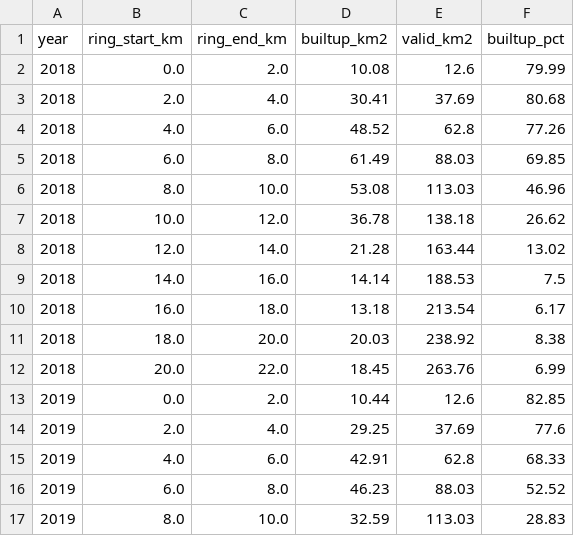
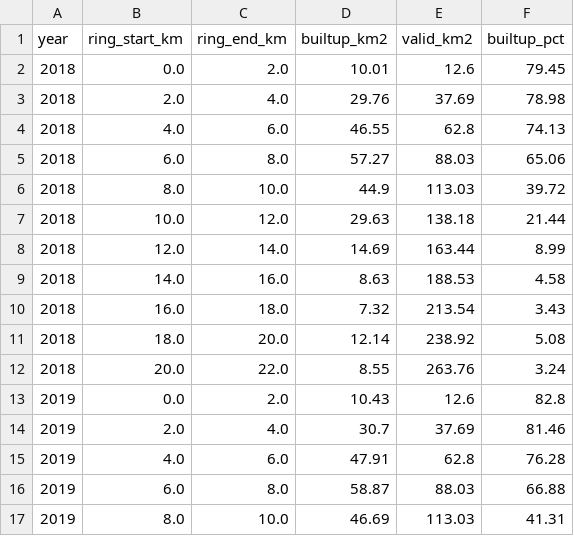
Before and after one commit to HUSAINTRIVEDI52/urban-pulse-geospatial, a CSV file: data/ahmedabad_rings.csv, drawn as a sheet; only a part is shown; the diff covers the shown part only.

```diff
--- a/data/ahmedabad_rings.csv
+++ b/data/ahmedabad_rings.csv
@@ -1,17 +1,17 @@
 year,ring_start_km,ring_end_km,builtup_km2,valid_km2,builtup_pct
-2018,0.0,2.0,10.08,12.6,79.99
-2018,2.0,4.0,30.41,37.69,80.68
-2018,4.0,6.0,48.52,62.8,77.26
-2018,6.0,8.0,61.49,88.03,69.85
-2018,8.0,10.0,53.08,113.03,46.96
-2018,10.0,12.0,36.78,138.18,26.62
-2018,12.0,14.0,21.28,163.44,13.02
-2018,14.0,16.0,14.14,188.53,7.5
-2018,16.0,18.0,13.18,213.54,6.17
-2018,18.0,20.0,20.03,238.92,8.38
-2018,20.0,22.0,18.45,263.76,6.99
-2019,0.0,2.0,10.44,12.6,82.85
-2019,2.0,4.0,29.25,37.69,77.6
-2019,4.0,6.0,42.91,62.8,68.33
-2019,6.0,8.0,46.23,88.03,52.52
-2019,8.0,10.0,32.59,113.03,28.83
+2018,0.0,2.0,10.01,12.6,79.45
+2018,2.0,4.0,29.76,37.69,78.98
+2018,4.0,6.0,46.55,62.8,74.13
+2018,6.0,8.0,57.27,88.03,65.06
+2018,8.0,10.0,44.9,113.03,39.72
+2018,10.0,12.0,29.63,138.18,21.44
+2018,12.0,14.0,14.69,163.44,8.99
+2018,14.0,16.0,8.63,188.53,4.58
+2018,16.0,18.0,7.32,213.54,3.43
+2018,18.0,20.0,12.14,238.92,5.08
+2018,20.0,22.0,8.55,263.76,3.24
+2019,0.0,2.0,10.43,12.6,82.8
+2019,2.0,4.0,30.7,37.69,81.46
+2019,4.0,6.0,47.91,62.8,76.28
+2019,6.0,8.0,58.87,88.03,66.88
+2019,8.0,10.0,46.69,113.03,41.31
```
Also changed, not shown: 122 edited cells elsewhere in this file, data/ahmedabad_class_areas.csv, data/ahmedabad_metrics.csv, 19 other files.
